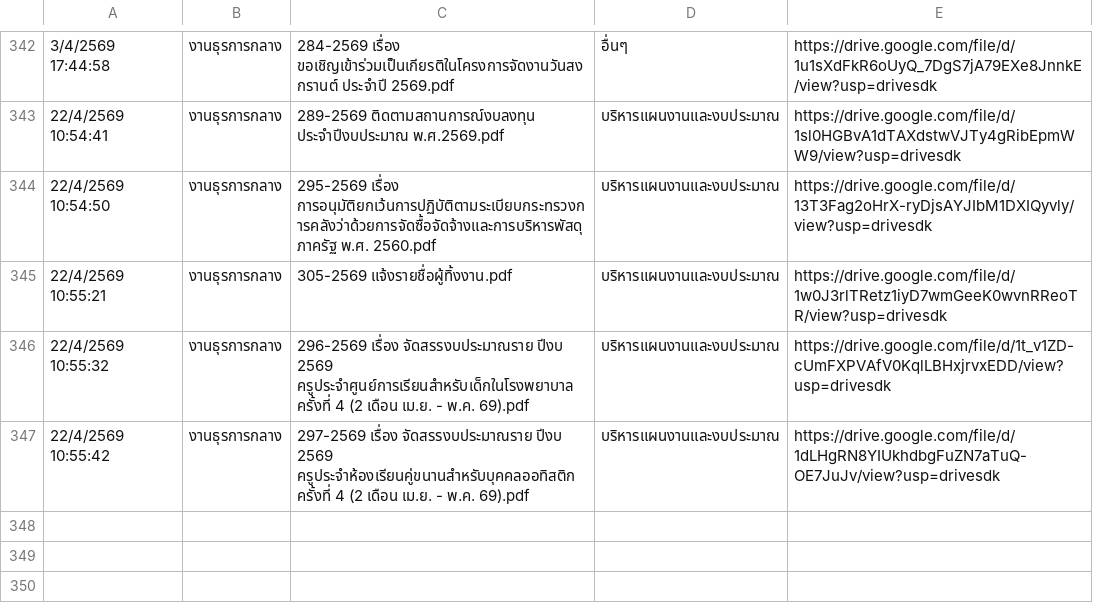
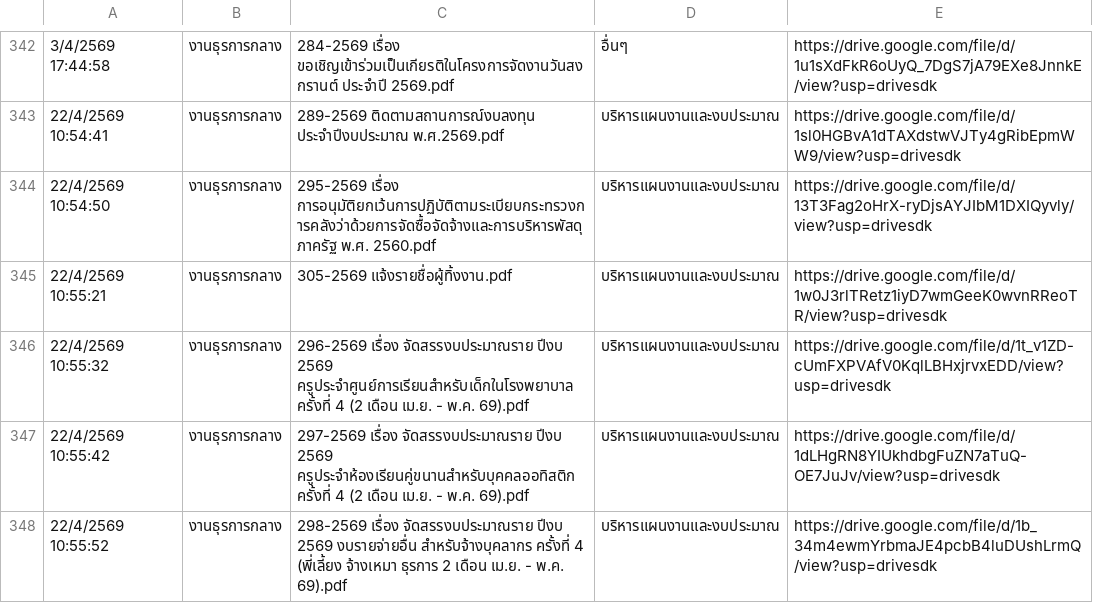
Before and after one commit to specialtrat905/smart-saraban, a CSV file: logs.csv, drawn as a sheet; only a part is shown, gaps mark what is left out; the diff names each change by its address in the sheet, - before the commit and + after, or states it on an @@ line.

Commit message:
Update logs

```diff
--- a/logs.csv
+++ b/logs.csv
+row 348: 22/4/2569 10:55:52 | งานธุรการกลาง | 298-2569 เรื่อง จัดสรรงบประมาณราย ปีงบ 2569 งบรายจ่ายอื่น สำหรับจ้างบุคลากร ครั้งที่ 4 (พี่เลี้ยง จ้างเหมา ธุรการ 2 เดือน เม.ย. - พ.ค. 69).pdf | บริหารแผนงานและงบประมาณ | https://drive.google.com/file/d/1b_34m4ewmYrbmaJE4pcbB4luDUshLrmQ/view?usp=drivesdk
```
